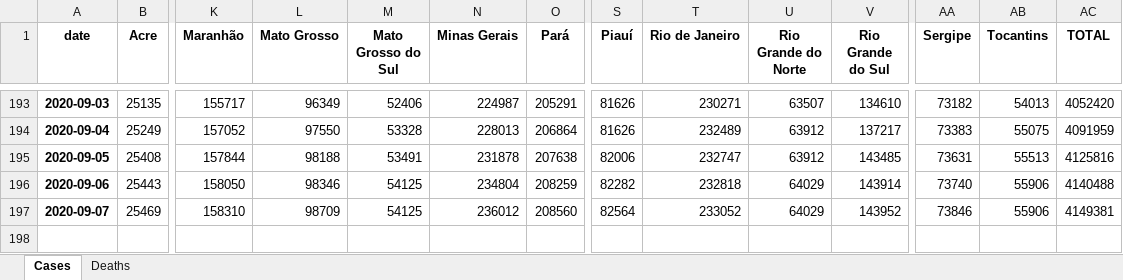
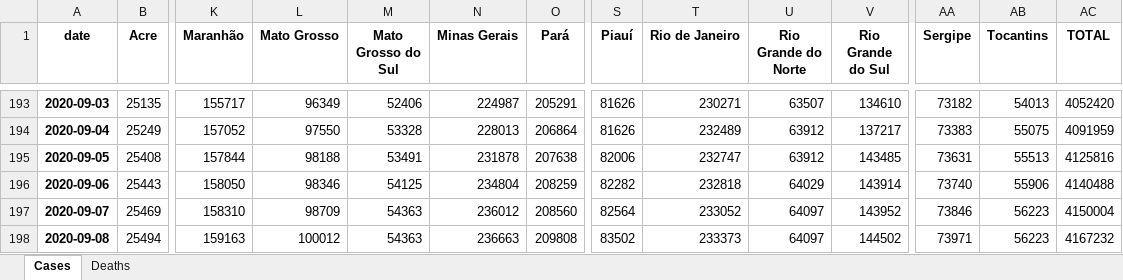
Before and after one commit to allissondantas/BIOCOMSC-COVID19-MAT2PY, an Excel workbook: data/Data_Brasil.xlsx, sheet Cases, drawn as a sheet; only a part is shown, gaps mark what is left out; values as stored, in another font and other column widths than the file's, no borders; rows hold the shown columns only; the diff names each change by its address in the sheet, - before the commit and + after, or states it on an @@ line.

```diff
--- a/data/Data_Brasil.xlsx (sheet Cases)
+++ b/data/Data_Brasil.xlsx (sheet Cases)
-M197 (Mato Grosso do Sul): 54125
+M197 (Mato Grosso do Sul): 54363
-U197 (Rio Grande do Norte): 64029
+U197 (Rio Grande do Norte): 64097
-AB197 (Tocantins): 55906
+AB197 (Tocantins): 56223
-AC197 (TOTAL): 4149381
+AC197 (TOTAL): 4150004
+row 198: 2020-09-08 | 25494 | 159163 | 100012 | 54363 | 236663 | 209808 | 83502 | 233373 | 64097 | 144502 | 73971 | 56223 | 4167232
```
Also changed, not shown: sheet Deaths, data/cases-recife.xlsx, 31 other files.
